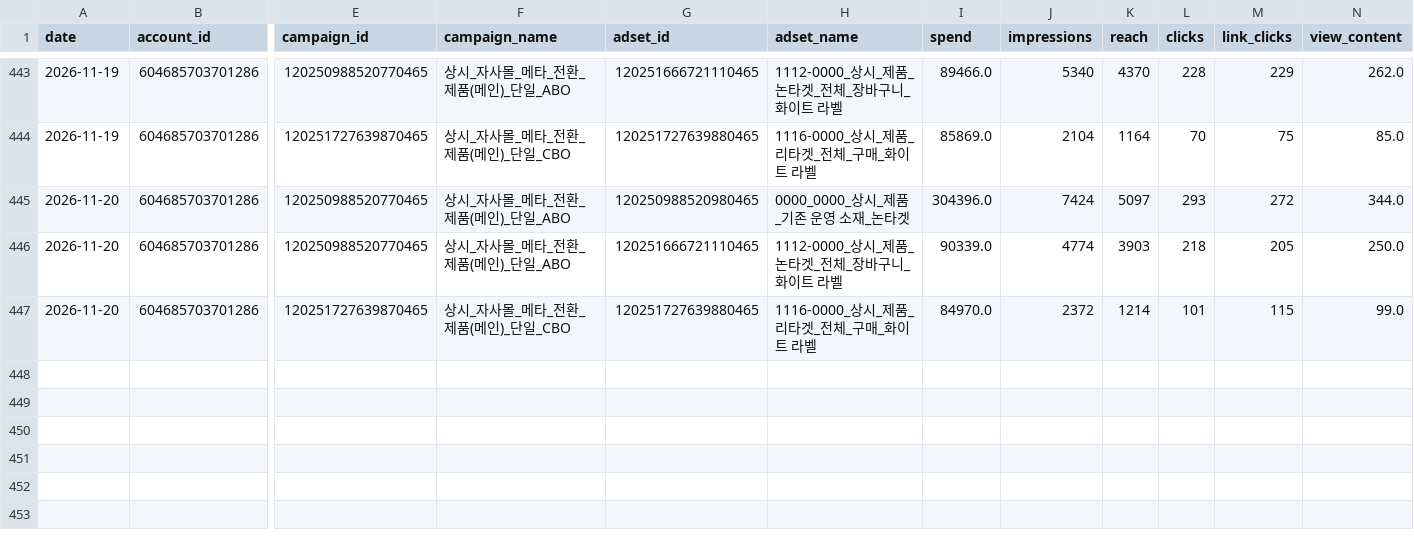
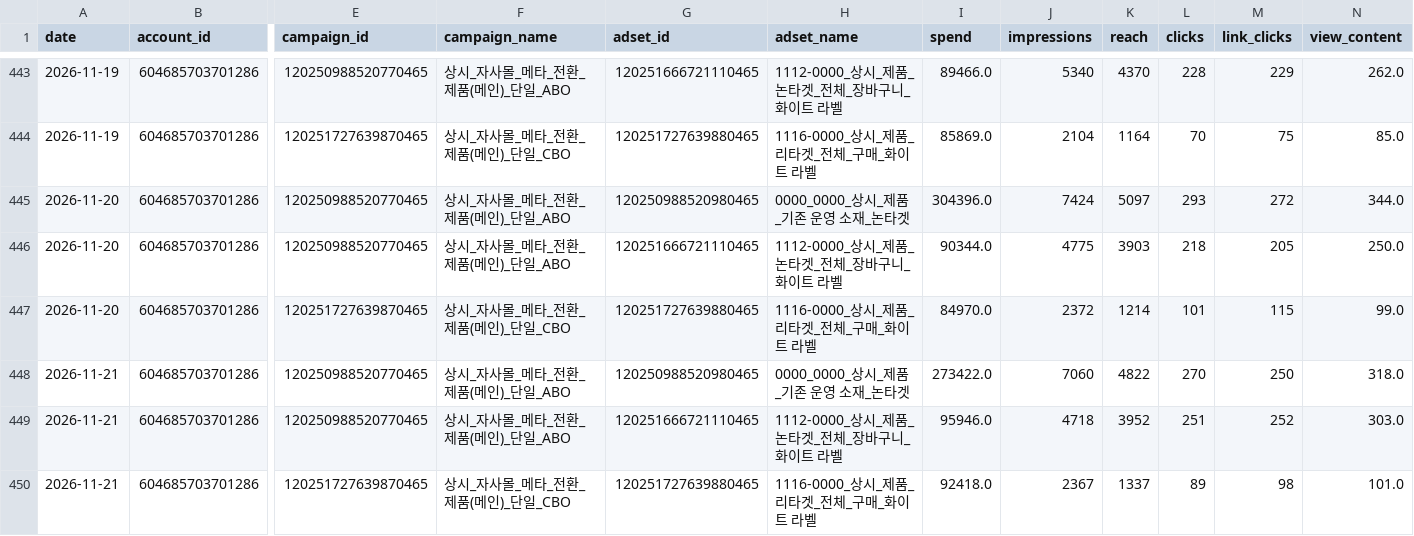
Before and after one commit to ahnhee7165/meta_BARNUI, a CSV file: data/daily.csv, drawn as a sheet; only a part is shown, gaps mark what is left out; rows hold the shown columns only; the diff names each change by its address in the sheet, - before the commit and + after, or states it on an @@ line.

```diff
--- a/data/daily.csv
+++ b/data/daily.csv
-I446 (spend): 90339.0
+I446 (spend): 90344.0
-J446 (impressions): 4774
+J446 (impressions): 4775
+row 448: 2026-11-21 | 604685703701286 | 120250988520770465 | 상시_자사몰_메타_전환_제품(메인)_단일_ABO | 120250988520980465 | 0000_0000_상시_제품_기존 운영 소재_논타겟 | 273422.0 | 7060 | 4822 | 270 | 250 | 318.0
+row 449: 2026-11-21 | 604685703701286 | 120250988520770465 | 상시_자사몰_메타_전환_제품(메인)_단일_ABO | 120251666721110465 | 1112-0000_상시_제품_논타겟_전체_장바구니_화이트 라벨 | 95946.0 | 4718 | 3952 | 251 | 252 | 303.0
+row 450: 2026-11-21 | 604685703701286 | 120251727639870465 | 상시_자사몰_메타_전환_제품(메인)_단일_CBO | 120251727639880465 | 1116-0000_상시_제품_리타겟_전체_구매_화이트 라벨 | 92418.0 | 2367 | 1337 | 89 | 98 | 101.0
```
Also changed, not shown: 6 other files.
